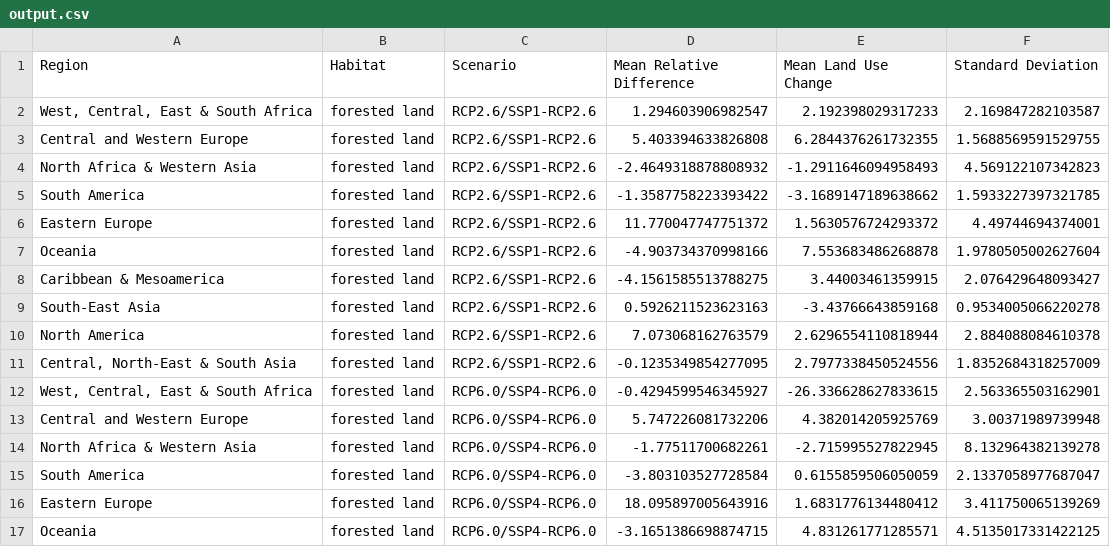
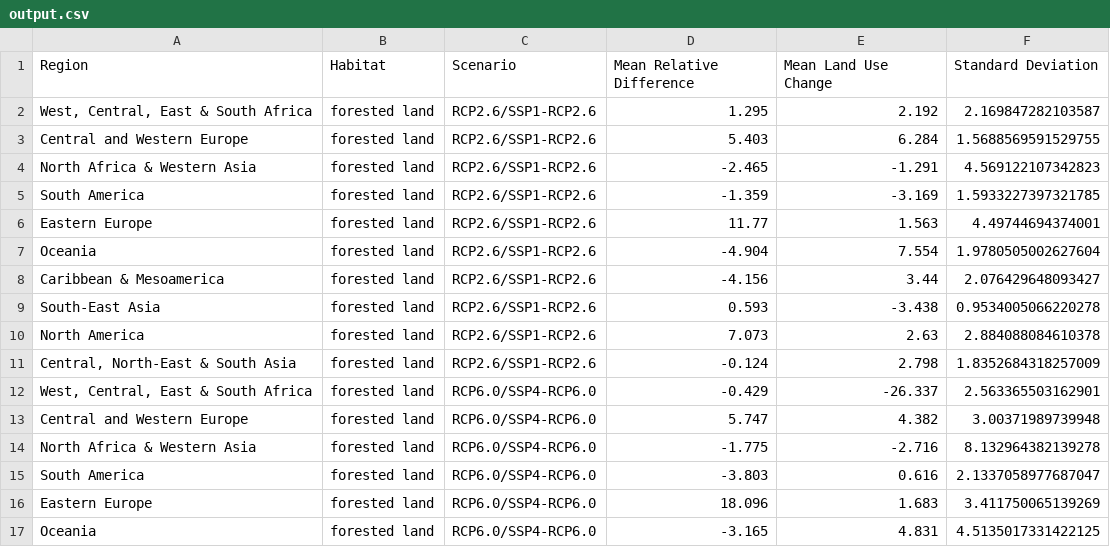
Before and after one commit to wyssacademy-unibe-ch/climate_Hari_etal_BioscenComb, a CSV file: main_figures/output.csv, drawn as a sheet; only a part is shown; the diff covers the shown part only.

Commit message:
table

```diff
--- a/main_figures/output.csv
+++ b/main_figures/output.csv
@@ -1,17 +1,17 @@
 Region,Habitat,Scenario,Mean Relative Difference,Mean Land Use Change,Standard Deviation
-"West, Central, East & South Africa",forested land,RCP2.6/SSP1-RCP2.6,1.294603906982547,2.192398029317233,2.169847282103587
-Central and Western Europe,forested land,RCP2.6/SSP1-RCP2.6,5.403394633826808,6.2844376261732355,1.5688569591529755
-North Africa & Western Asia,forested land,RCP2.6/SSP1-RCP2.6,-2.4649318878808932,-1.2911646094958493,4.569122107342823
-South America,forested land,RCP2.6/SSP1-RCP2.6,-1.3587758223393422,-3.1689147189638662,1.5933227397321785
-Eastern Europe,forested land,RCP2.6/SSP1-RCP2.6,11.770047747751372,1.5630576724293372,4.49744694374001
-Oceania,forested land,RCP2.6/SSP1-RCP2.6,-4.903734370998166,7.553683486268878,1.9780505002627604
-Caribbean & Mesoamerica,forested land,RCP2.6/SSP1-RCP2.6,-4.1561585513788275,3.44003461359915,2.076429648093427
-South-East Asia,forested land,RCP2.6/SSP1-RCP2.6,0.5926211523623163,-3.43766643859168,0.9534005066220278
-North America,forested land,RCP2.6/SSP1-RCP2.6,7.073068162763579,2.6296554110818944,2.884088084610378
-"Central, North-East & South Asia",forested land,RCP2.6/SSP1-RCP2.6,-0.1235349854277095,2.7977338450524556,1.8352684318257009
-"West, Central, East & South Africa",forested land,RCP6.0/SSP4-RCP6.0,-0.4294599546345927,-26.336628627833615,2.563365503162901
-Central and Western Europe,forested land,RCP6.0/SSP4-RCP6.0,5.747226081732206,4.382014205925769,3.00371989739948
-North Africa & Western Asia,forested land,RCP6.0/SSP4-RCP6.0,-1.77511700682261,-2.715995527822945,8.132964382139278
-South America,forested land,RCP6.0/SSP4-RCP6.0,-3.803103527728584,0.6155859506050059,2.1337058977687047
-Eastern Europe,forested land,RCP6.0/SSP4-RCP6.0,18.095897005643916,1.6831776134480412,3.411750065139269
-Oceania,forested land,RCP6.0/SSP4-RCP6.0,-3.1651386698874715,4.831261771285571,4.5135017331422125
+"West, Central, East & South Africa",forested land,RCP2.6/SSP1-RCP2.6,1.295,2.192,2.169847282103587
+Central and Western Europe,forested land,RCP2.6/SSP1-RCP2.6,5.403,6.284,1.5688569591529755
+North Africa & Western Asia,forested land,RCP2.6/SSP1-RCP2.6,-2.465,-1.291,4.569122107342823
+South America,forested land,RCP2.6/SSP1-RCP2.6,-1.359,-3.169,1.5933227397321785
+Eastern Europe,forested land,RCP2.6/SSP1-RCP2.6,11.77,1.563,4.49744694374001
+Oceania,forested land,RCP2.6/SSP1-RCP2.6,-4.904,7.554,1.9780505002627604
+Caribbean & Mesoamerica,forested land,RCP2.6/SSP1-RCP2.6,-4.156,3.44,2.076429648093427
+South-East Asia,forested land,RCP2.6/SSP1-RCP2.6,0.593,-3.438,0.9534005066220278
+North America,forested land,RCP2.6/SSP1-RCP2.6,7.073,2.63,2.884088084610378
+"Central, North-East & South Asia",forested land,RCP2.6/SSP1-RCP2.6,-0.124,2.798,1.8352684318257009
+"West, Central, East & South Africa",forested land,RCP6.0/SSP4-RCP6.0,-0.429,-26.337,2.563365503162901
+Central and Western Europe,forested land,RCP6.0/SSP4-RCP6.0,5.747,4.382,3.00371989739948
+North Africa & Western Asia,forested land,RCP6.0/SSP4-RCP6.0,-1.775,-2.716,8.132964382139278
+South America,forested land,RCP6.0/SSP4-RCP6.0,-3.803,0.616,2.1337058977687047
+Eastern Europe,forested land,RCP6.0/SSP4-RCP6.0,18.096,1.683,3.411750065139269
+Oceania,forested land,RCP6.0/SSP4-RCP6.0,-3.165,4.831,4.5135017331422125
```
Also changed, not shown: 128 edited cells elsewhere in this file, 1 other file.
